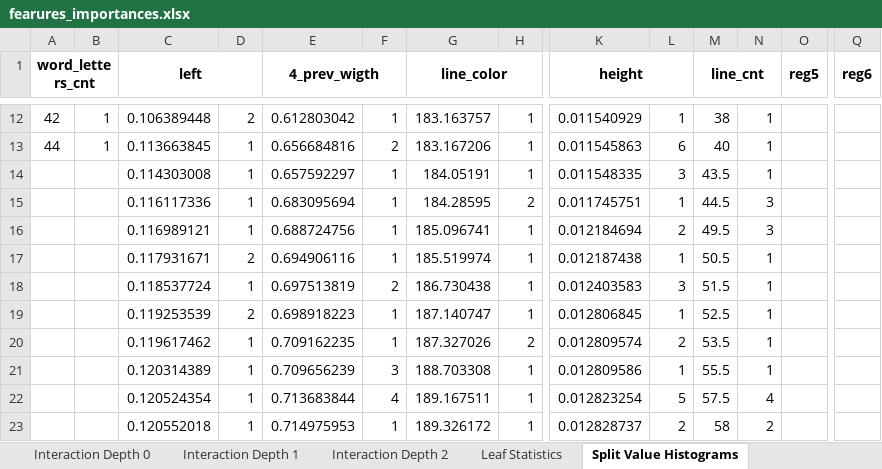
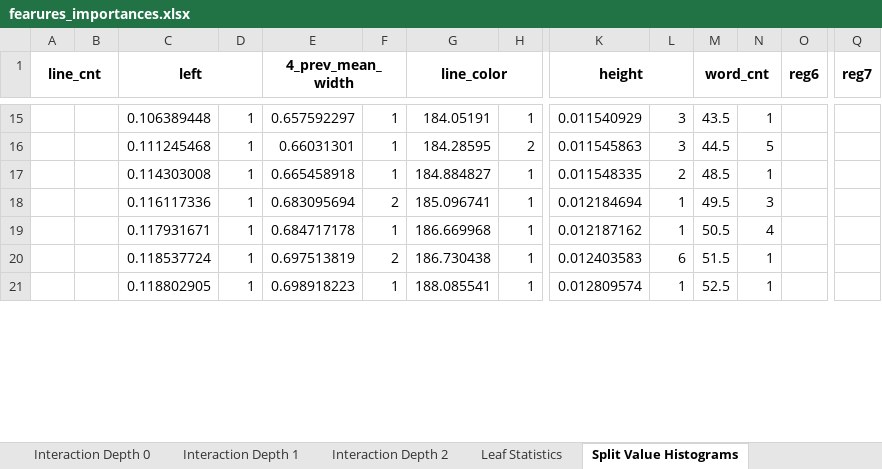
Before and after one commit to NastyBoget/document_structure_extraction, an Excel workbook: fearures_importances.xlsx, sheet Split Value Histograms, drawn as a sheet; only a part is shown, gaps mark what is left out; values as stored, in another font and other column widths than the file's, no borders; removed rows and columns are numbered as before the commit, all else as after; rows hold the shown columns only; the diff covers the shown part only; the diff names each change by its address in the sheet, - before the commit and + after, or states it on an @@ line.

```diff
--- a/fearures_importances.xlsx (sheet Split Value Histograms)
+++ b/fearures_importances.xlsx (sheet Split Value Histograms)
-A1: word_letters_cnt
+A1: line_cnt
-E1: 4_prev_wigth
+E1: 4_prev_mean_width
-M1: line_cnt
+M1: word_cnt
-O1: reg5
+O1: reg6
-Q1: reg6
+Q1: reg7
-A15 (line_cnt): 42
+A15 (line_cnt): (empty)
-B15: 1
+B15: (empty)
-D15: 2
+D15: 1
-E15 (4_prev_mean_width): 0.612803042
+E15 (4_prev_mean_width): 0.657592297
-G15 (line_color): 183.163757
+G15 (line_color): 184.05191
-L15: 1
+L15: 3
-M15 (word_cnt): 38
+M15 (word_cnt): 43.5
-row 13: 44 | 1 | 0.113663845 | 1 | 0.656684816 | 2 | 183.167206 | 1 | 0.011545863 | 6 | 40 | 1
+row 16:  |  | 0.111245468 | 1 | 0.66031301 | 1 | 184.28595 | 2 | 0.011545863 | 3 | 44.5 | 5
-E17 (4_prev_mean_width): 0.657592297
+E17 (4_prev_mean_width): 0.665458918
-G17 (line_color): 184.05191
+G17 (line_color): 184.884827
-L17: 3
+L17: 2
-M17 (word_cnt): 43.5
+M17 (word_cnt): 48.5
-F18: 1
+F18: 2
-G18 (line_color): 184.28595
+G18 (line_color): 185.096741
-H18: 2
+H18: 1
-K18 (height): 0.011745751
+K18 (height): 0.012184694
-M18 (word_cnt): 44.5
+M18 (word_cnt): 49.5
-row 16:  |  | 0.116989121 | 1 | 0.688724756 | 1 | 185.096741 | 1 | 0.012184694 | 2 | 49.5 | 3
-D19: 2
+D19: 1
-E19 (4_prev_mean_width): 0.694906116
+E19 (4_prev_mean_width): 0.684717178
-G19 (line_color): 185.519974
+G19 (line_color): 186.669968
-K19 (height): 0.012187438
+K19 (height): 0.012187162
-N19: 1
+N19: 4
-L20: 3
+L20: 6
-C21 (left): 0.119253539
+C21 (left): 0.118802905
-D21: 2
+D21: 1
-G21 (line_color): 187.140747
+G21 (line_color): 188.085541
-K21 (height): 0.012806845
+K21 (height): 0.012809574
-row 20:  |  | 0.119617462 | 1 | 0.709162235 | 1 | 187.327026 | 2 | 0.012809574 | 2 | 53.5 | 1
-row 21:  |  | 0.120314389 | 1 | 0.709656239 | 3 | 188.703308 | 1 | 0.012809586 | 1 | 55.5 | 1
-row 22:  |  | 0.120524354 | 1 | 0.713683844 | 4 | 189.167511 | 1 | 0.012823254 | 5 | 57.5 | 4
-row 23:  |  | 0.120552018 | 1 | 0.714975953 | 1 | 189.326172 | 1 | 0.012828737 | 2 | 58 | 2
```
Also changed, not shown: 32 added rows, 44 removed rows and 323 edited cells elsewhere in this sheet, sheet Interaction Depth 2, sheet Interaction Depth 1, sheet Interaction Depth 0, sheet Leaf Statistics, 11 other files.
